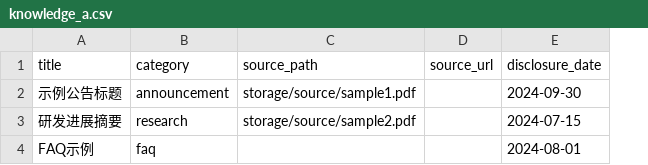
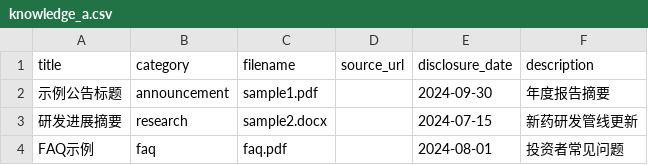
Before and after one commit to timoxue/IR_RAG, a CSV file: samples/import_templates/knowledge_a.csv, drawn as a sheet; removed rows and columns are numbered as before the commit, all else as after; the diff names each change by its address in the sheet, - before the commit and + after, or states it on an @@ line.

```diff
--- a/samples/import_templates/knowledge_a.csv
+++ b/samples/import_templates/knowledge_a.csv
-column C (source_path), rows 2-3: storage/source/sample1.pdf | storage/source/sample2.pdf
+column C (filename), rows 2-4: sample1.pdf | sample2.docx | faq.pdf
+column F (description), rows 2-4: 年度报告摘要 | 新药研发管线更新 | 投资者常见问题
```
Also changed, not shown: 5 other files.
